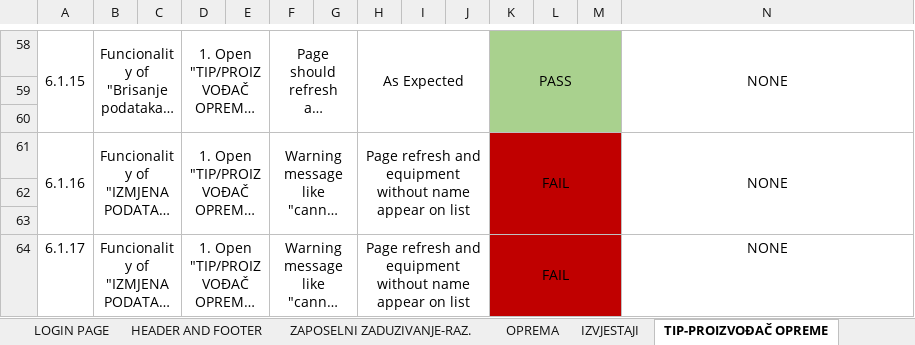
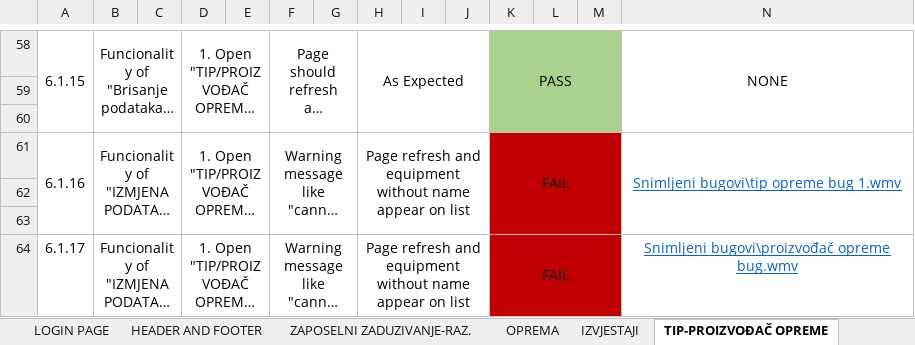
Before and after one commit to ajdinfr/Zavrsni-rad-ITAcademy-2021-202, an Excel workbook: Test book.xlsx, sheet TIP-PROIZVOĐAČ OPREME, drawn as a sheet; only a part is shown, gaps mark what is left out; long unchanged cells end in …; values as stored, in another font and other column widths than the file's, no borders; the diff names each change by its address in the sheet, - before the commit and + after, or states it on an @@ line.

Commit message:
Add files via upload
Snimljeni bugovi direktno dodani u Excel cell

```diff
--- a/Test book.xlsx (sheet TIP-PROIZVOĐAČ OPREME)
+++ b/Test book.xlsx (sheet TIP-PROIZVOĐAČ OPREME)
-N61: NONE
+N61: Snimljeni bugovi\tip opreme bug 1.wmv
@@ N61 underline: off → on, text colour: black → #0563C1 @@
-N64: NONE
+N64: Snimljeni bugovi\proizvođač opreme bug.wmv
@@ N64 underline: off → on, text colour: black → #0563C1 @@
```
Also changed, not shown: sheet IZVJESTAJI, sheet ZAPOSELNI ZADUZIVANJE-RAZ., sheet OPREMA, sheet HEADER AND FOOTER.
